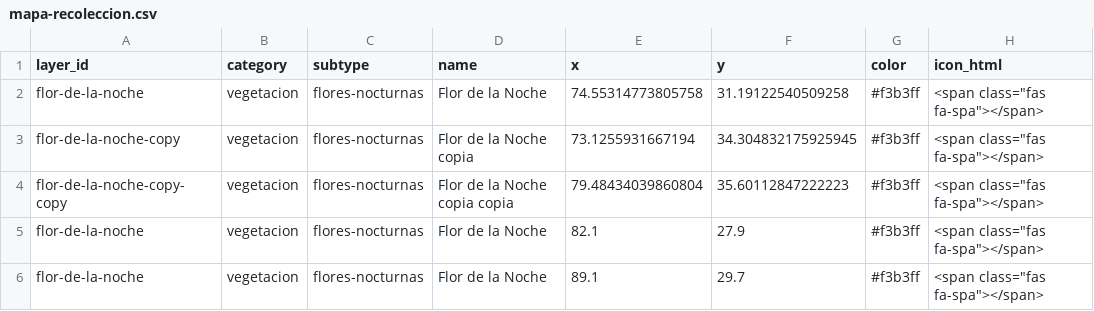
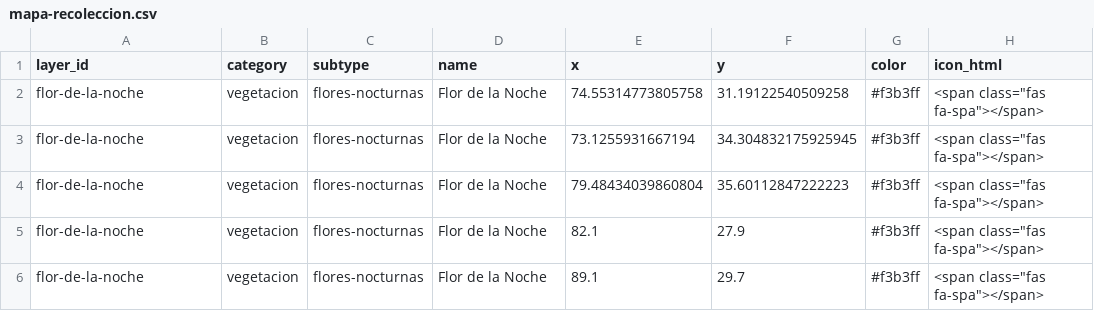
Before and after one commit to simolorenzo/gransiniestra, a CSV file: data/mapa-recoleccion.csv, drawn as a sheet.

Commit message:
Si

```diff
--- a/data/mapa-recoleccion.csv
+++ b/data/mapa-recoleccion.csv
@@ -2,4 +2,4 @@ layer_id,category,subtype,name,x,y,color,icon_html
 flor-de-la-noche,vegetacion,flores-nocturnas,Flor de la Noche,74.55314773805758,31.19122540509258,#f3b3ff,"<span class=""fas fa-spa""></span>"
-flor-de-la-noche-copy,vegetacion,flores-nocturnas,Flor de la Noche copia,73.1255931667194,34.304832175925945,#f3b3ff,"<span class=""fas fa-spa""></span>"
-flor-de-la-noche-copy-copy,vegetacion,flores-nocturnas,Flor de la Noche copia copia,79.48434039860804,35.60112847222223,#f3b3ff,"<span class=""fas fa-spa""></span>"
+flor-de-la-noche,vegetacion,flores-nocturnas,Flor de la Noche,73.1255931667194,34.304832175925945,#f3b3ff,"<span class=""fas fa-spa""></span>"
+flor-de-la-noche,vegetacion,flores-nocturnas,Flor de la Noche,79.48434039860804,35.60112847222223,#f3b3ff,"<span class=""fas fa-spa""></span>"
 flor-de-la-noche,vegetacion,flores-nocturnas,Flor de la Noche,82.1,27.9,#f3b3ff,"<span class=""fas fa-spa""></span>"
```
